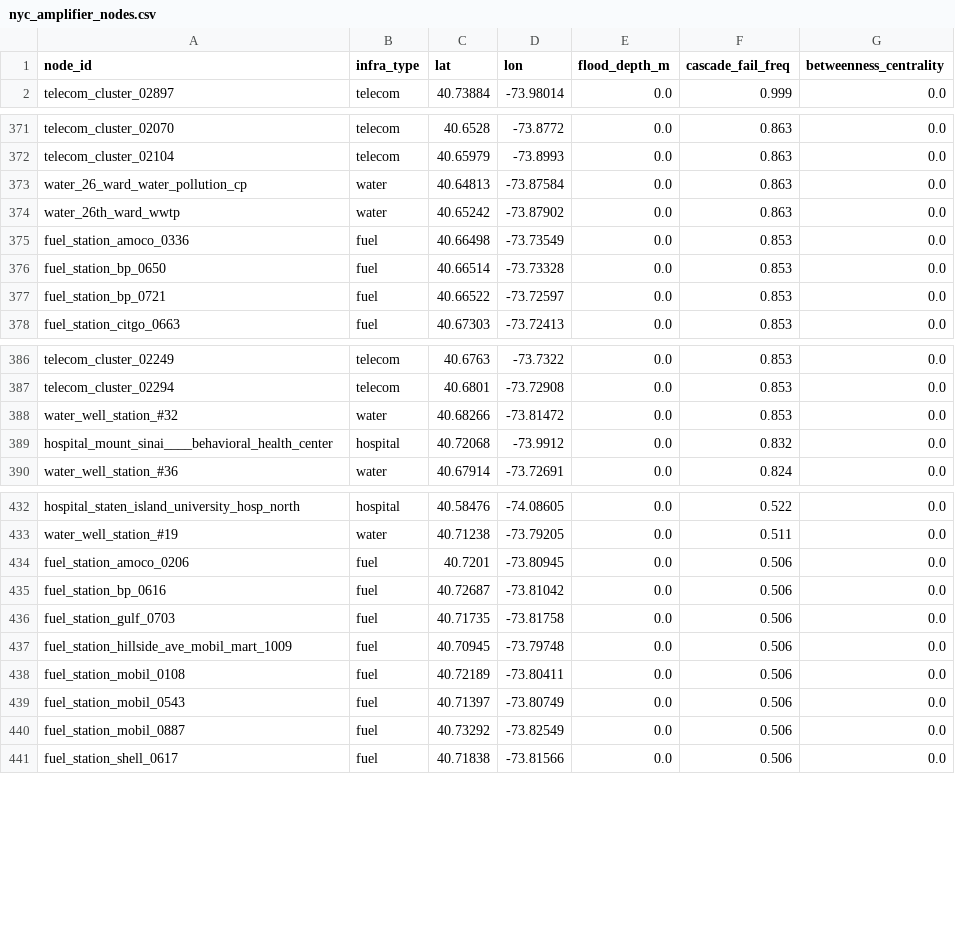
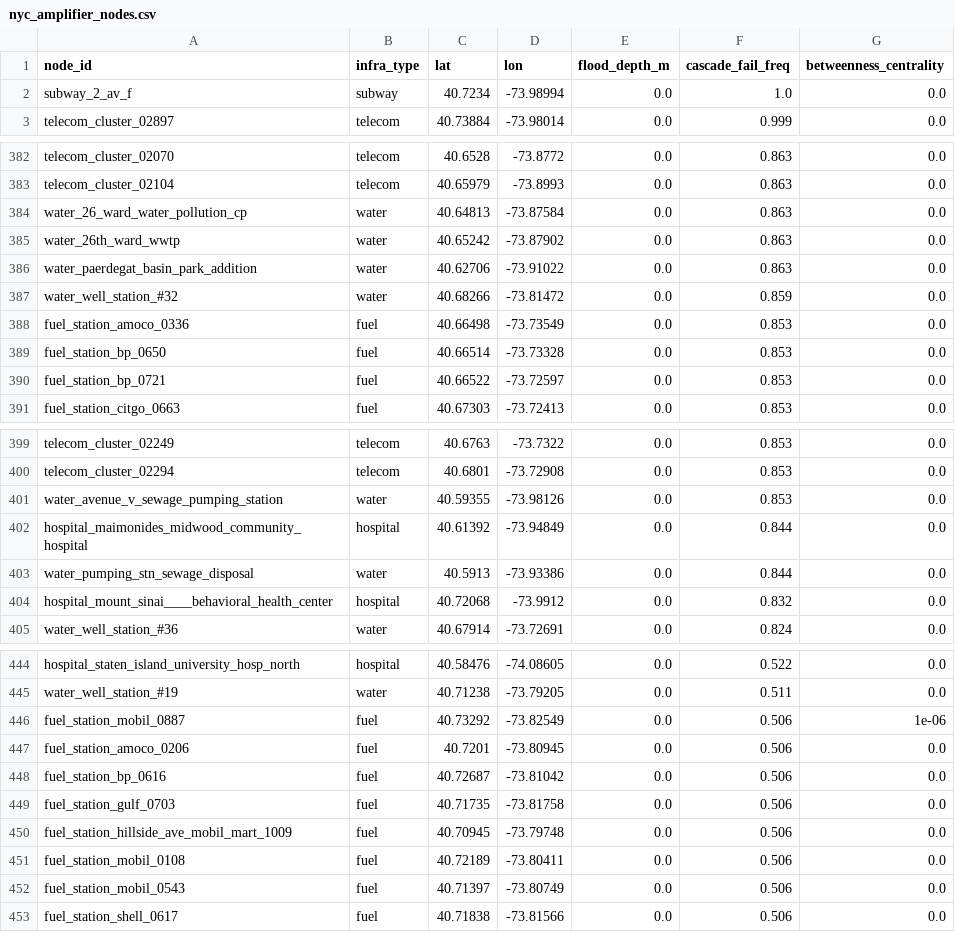
Before and after one commit to TanmayJain17/interdependency-cascade, a CSV file: data/simulation/nyc_amplifier_nodes.csv, drawn as a sheet; only a part is shown, gaps mark what is left out; the diff covers the shown part only.

Commit message:
post depth-fix rerun: retrained GNN history, regenerated scenario comparison + amplifier nodes; retire pre-fix best.pt (preserved in data/gnn_checkpoints_pre_dem_fix)

```diff
--- a/data/simulation/nyc_amplifier_nodes.csv
+++ b/data/simulation/nyc_amplifier_nodes.csv
@@ -1,2 +1,3 @@
 node_id,infra_type,lat,lon,flood_depth_m,cascade_fail_freq,betweenness_centrality
+subway_2_av_f,subway,40.7234,-73.98994,0.0,1.0,0.0
 telecom_cluster_02897,telecom,40.73884,-73.98014,0.0,0.999,0.0
@@ -374,2 +385,4 @@ water_26_ward_water_pollution_cp,water,40.64813,-73.87584,0.0,0.863,0.0
 water_26th_ward_wwtp,water,40.65242,-73.87902,0.0,0.863,0.0
+water_paerdegat_basin_park_addition,water,40.62706,-73.91022,0.0,0.863,0.0
+water_well_station_#32,water,40.68266,-73.81472,0.0,0.859,0.0
 fuel_station_amoco_0336,fuel,40.66498,-73.73549,0.0,0.853,0.0
@@ -387,3 +400,5 @@ telecom_cluster_02249,telecom,40.6763,-73.7322,0.0,0.853,0.0
 telecom_cluster_02294,telecom,40.6801,-73.72908,0.0,0.853,0.0
-water_well_station_#32,water,40.68266,-73.81472,0.0,0.853,0.0
+water_avenue_v_sewage_pumping_station,water,40.59355,-73.98126,0.0,0.853,0.0
+hospital_maimonides_midwood_community_hospital,hospital,40.61392,-73.94849,0.0,0.844,0.0
+water_pumping_stn_sewage_disposal,water,40.5913,-73.93386,0.0,0.844,0.0
 hospital_mount_sinai____behavioral_health_center,hospital,40.72068,-73.9912,0.0,0.832,0.0
@@ -433,2 +445,3 @@ hospital_staten_island_university_hosp_north,hospital,40.58476,-74.08605,0.0,0.5
 water_well_station_#19,water,40.71238,-73.79205,0.0,0.511,0.0
+fuel_station_mobil_0887,fuel,40.73292,-73.82549,0.0,0.506,1e-06
 fuel_station_amoco_0206,fuel,40.7201,-73.80945,0.0,0.506,0.0
@@ -439,3 +452,2 @@ fuel_station_mobil_0108,fuel,40.72189,-73.80411,0.0,0.506,0.0
 fuel_station_mobil_0543,fuel,40.71397,-73.80749,0.0,0.506,0.0
-fuel_station_mobil_0887,fuel,40.73292,-73.82549,0.0,0.506,0.0
 fuel_station_shell_0617,fuel,40.71838,-73.81566,0.0,0.506,0.0
```
Also changed, not shown: 11 added rows and 4 removed rows elsewhere in this file, 4 other files.
